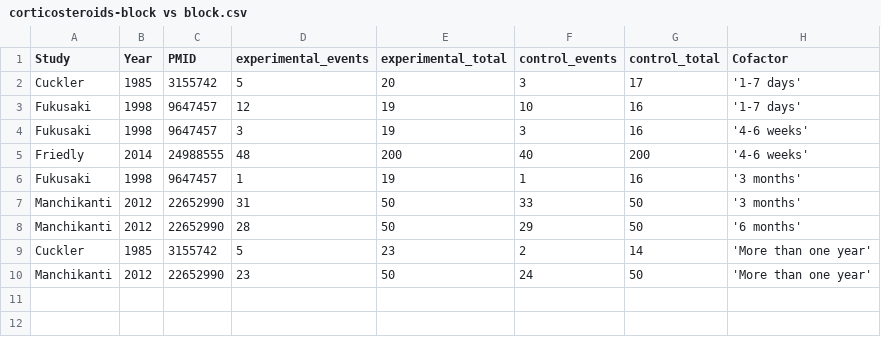
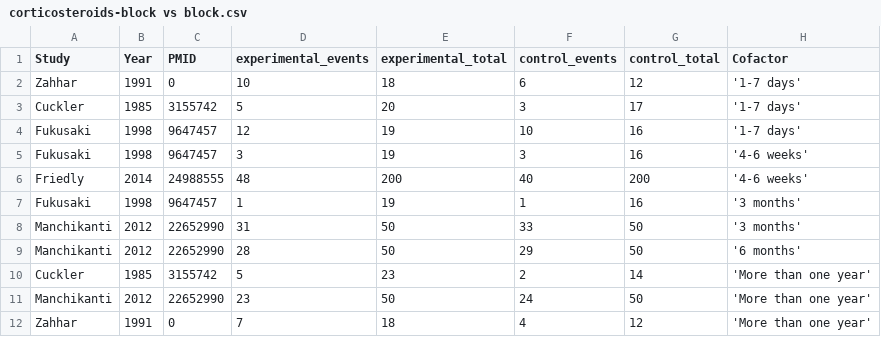
Before and after one commit to openMetaAnalysis/Spinal-stenosis-treatment-with-epidural-corticosteroids, a CSV file: data/corticosteroids-block vs block.csv, drawn as a sheet.

Commit message:
Added Zahar

```diff
--- a/data/corticosteroids-block vs block.csv
+++ b/data/corticosteroids-block vs block.csv
@@ -1,2 +1,3 @@
 Study,Year,PMID,experimental_events,experimental_total,control_events,control_total, Cofactor,
+Zahhar,1991,0,10,18,6,12,'1-7 days',
 Cuckler,1985,3155742,5,20,3,17, '1-7 days',
@@ -10 +11,2 @@ Cuckler,1985,3155742,5,23,2,14, 'More than one year',
 Manchikanti,2012,22652990,23,50,24,50,'More than one year',
+Zahhar,1991,0,7,18,4,12,'More than one year',
```
